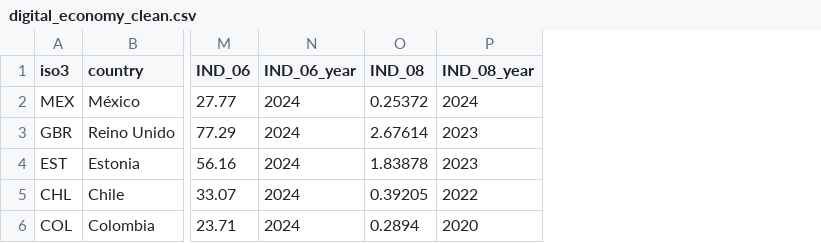
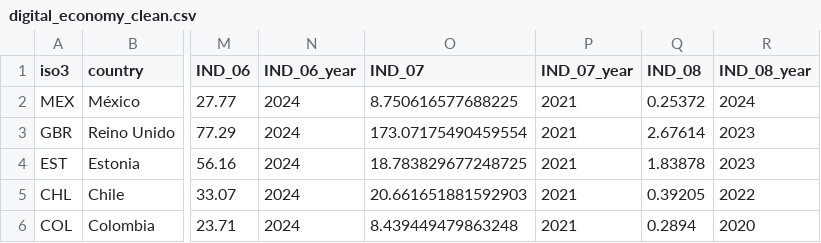
Before and after one commit to karencardiel/digital-economy, a CSV file: data/processed/digital_economy_clean.csv, drawn as a sheet; only a part is shown, gaps mark what is left out; the diff names each change by its address in the sheet, - before the commit and + after, or states it on an @@ line.

```diff
--- a/data/processed/digital_economy_clean.csv
+++ b/data/processed/digital_economy_clean.csv
+column O (IND_07), rows 2-6: 8.750616577688225 | 173.07175490459554 | 18.783829677248725 | 20.661651881592903 | 8.439449479863248
+column P (IND_07_year), rows 2-6: all 2021
```
Also changed, not shown: data/processed/year_selection.csv, source_log.csv, 10 other files.
